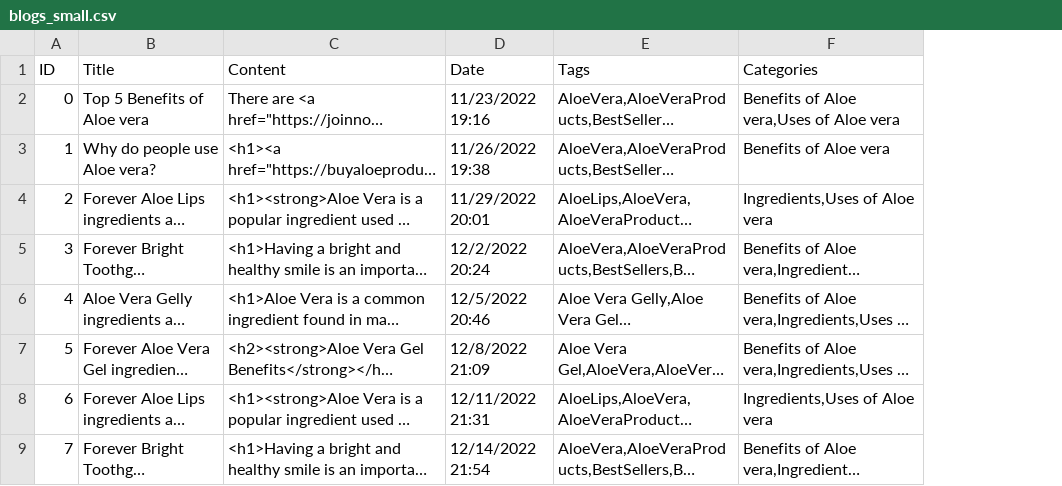
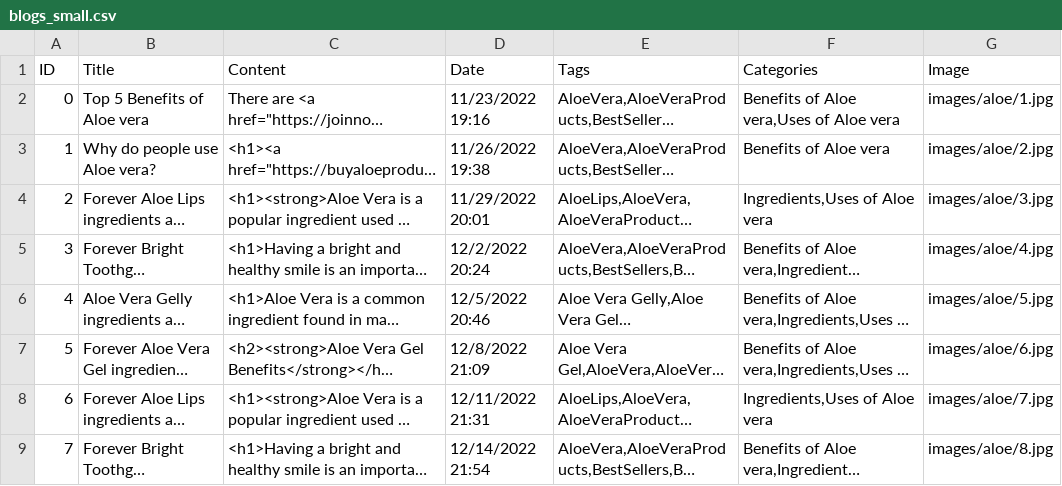
Before and after one commit to Devigners/forever-living-flask, a CSV file: static/data/blogs/blogs_small.csv, drawn as a sheet; only a part is shown; long unchanged cells end in …; the diff names each change by its address in the sheet, - before the commit and + after, or states it on an @@ line.

```diff
--- a/static/data/blogs/blogs_small.csv
+++ b/static/data/blogs/blogs_small.csv
+column G (Image), rows 2-9: images/aloe/1.jpg | images/aloe/2.jpg | images/aloe/3.jpg | images/aloe/4.jpg | images/aloe/5.jpg | images/aloe/6.jpg | images/aloe/7.jpg | images/aloe/8.jpg
```
Also changed, not shown: static/data/products/forever_products_en_au_small.csv, 21 other files.
